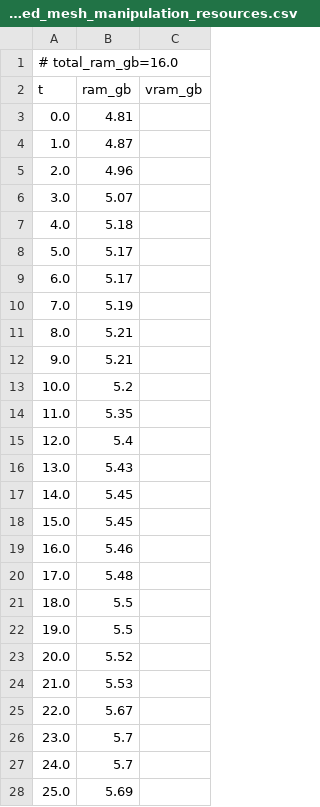
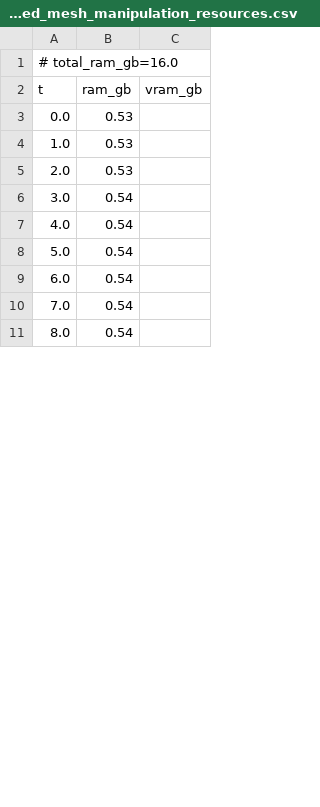
Before and after one commit to PozzettiAndrea/ComfyUI-SAM3DBody, a CSV file: dev/windows-cpu/logs/rigged_mesh_manipulation_resources.csv, drawn as a sheet; only a part is shown; the diff covers the shown part only.

Commit message:
Update dev/windows-cpu

```diff
--- a/dev/windows-cpu/logs/rigged_mesh_manipulation_resources.csv
+++ b/dev/windows-cpu/logs/rigged_mesh_manipulation_resources.csv
@@ -2,27 +2,10 @@
 t,ram_gb,vram_gb
-0.0,4.81,
-1.0,4.87,
-2.0,4.96,
-3.0,5.07,
-4.0,5.18,
-5.0,5.17,
-6.0,5.17,
-7.0,5.19,
-8.0,5.21,
-9.0,5.21,
-10.0,5.2,
-11.0,5.35,
-12.0,5.4,
-13.0,5.43,
-14.0,5.45,
-15.0,5.45,
-16.0,5.46,
-17.0,5.48,
-18.0,5.5,
-19.0,5.5,
-20.0,5.52,
-21.0,5.53,
-22.0,5.67,
-23.0,5.7,
-24.0,5.7,
-25.0,5.69,
+0.0,0.53,
+1.0,0.53,
+2.0,0.53,
+3.0,0.54,
+4.0,0.54,
+5.0,0.54,
+6.0,0.54,
+7.0,0.54,
+8.0,0.54,
```
Also changed, not shown: 21 added rows and 5 removed rows elsewhere in this file, 12 other files.
